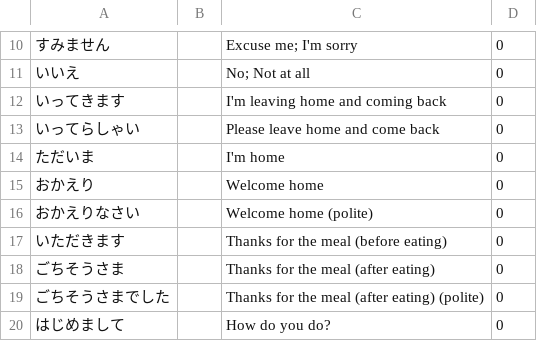
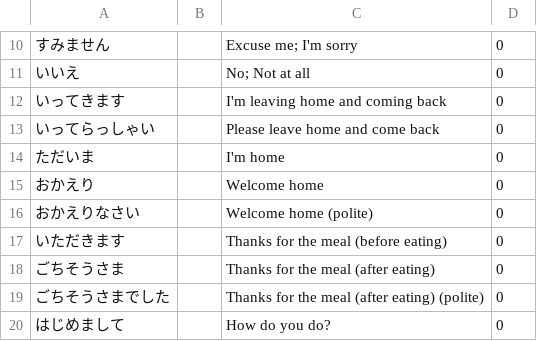
Before and after one commit to lzy060/lzy060.github.io, a CSV file: VOC1172.csv, drawn as a sheet; only a part is shown, gaps mark what is left out.

Commit message:
Update VOC1172.csv

```diff
--- a/VOC1172.csv
+++ b/VOC1172.csv
@@ -12,3 +12,3 @@
 いってきます,,I'm leaving home and coming back,0
-いってらしゃい,,Please leave home and come back,0
+いってらっしゃい,,Please leave home and come back,0
 ただいま,,I'm home,0
```
